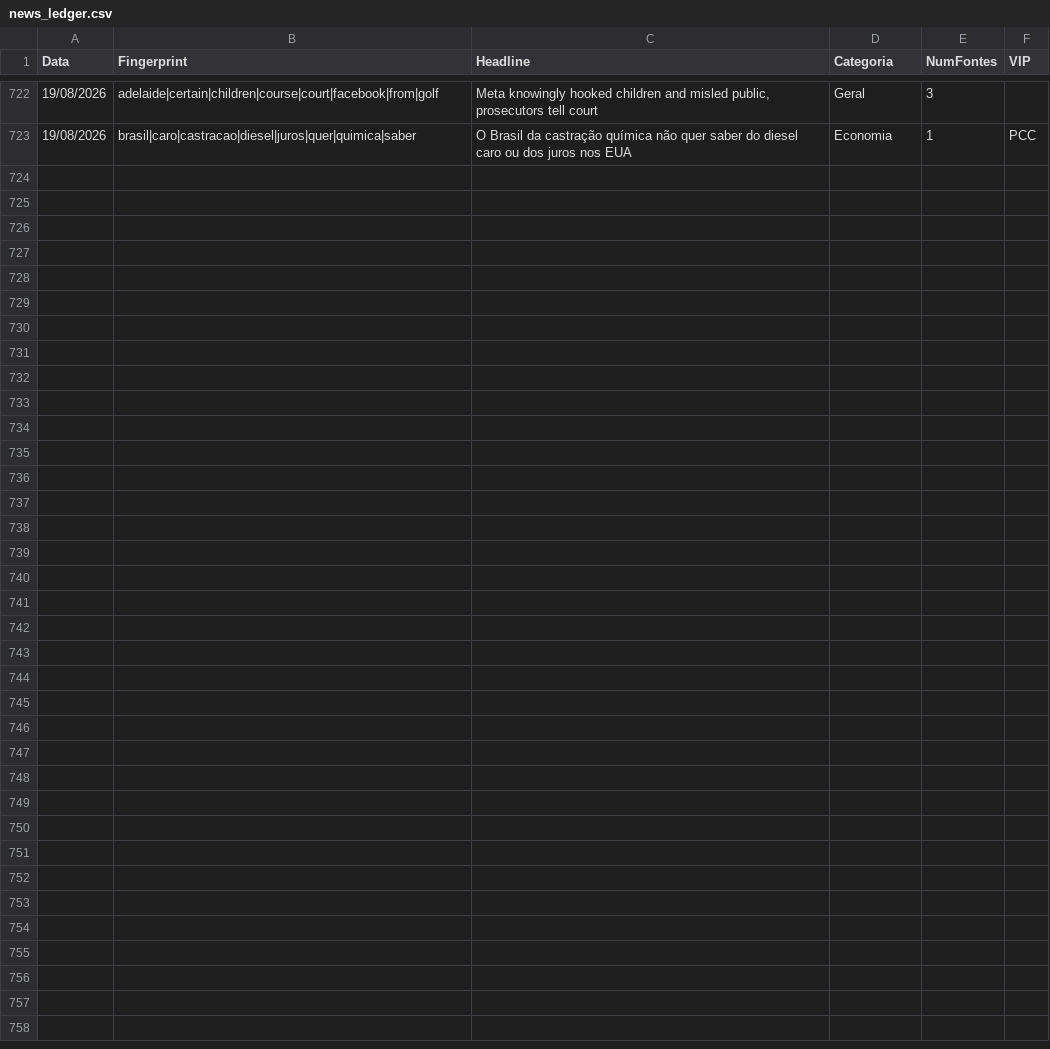
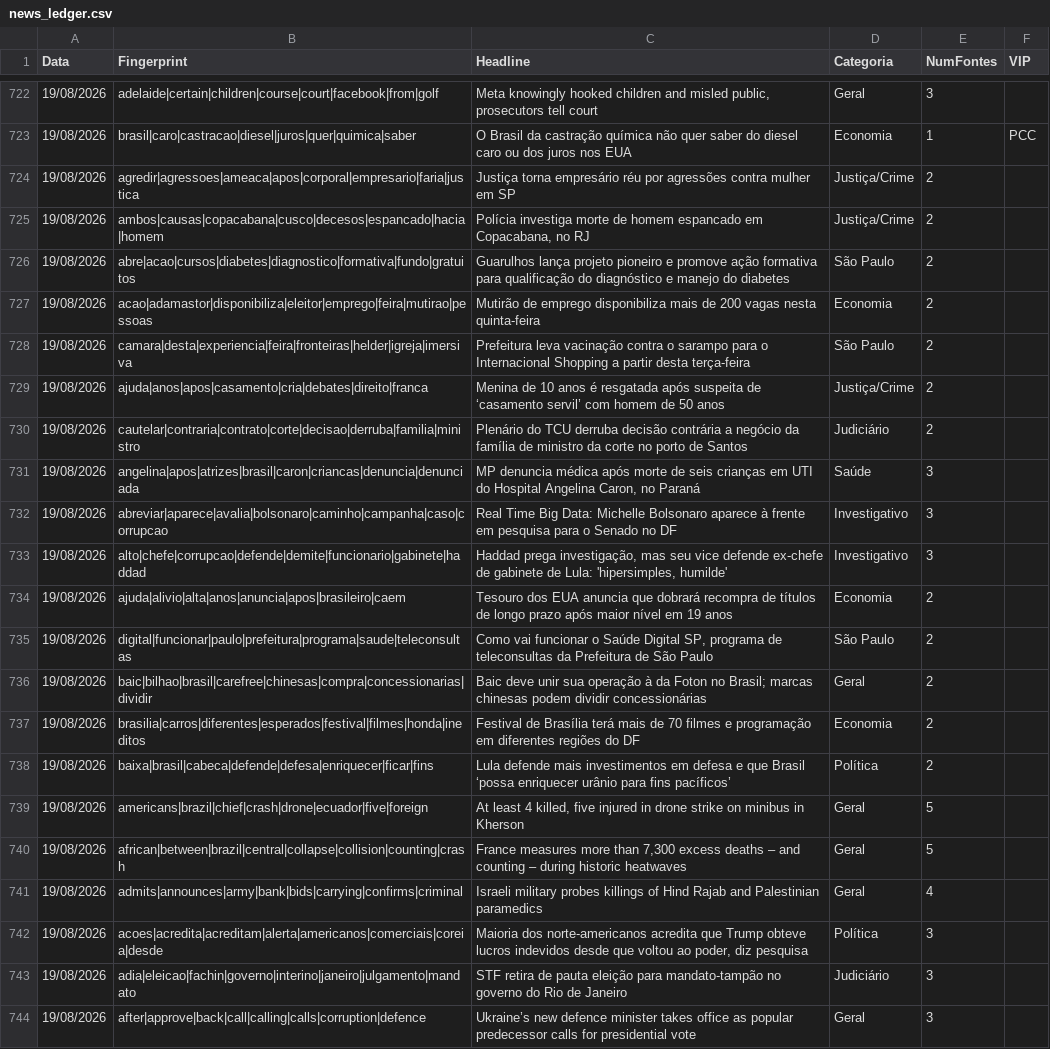
Before and after one commit to GuilhermeACRusso/monitor-de-not-cias, a CSV file: news_ledger.csv, drawn as a sheet; only a part is shown, gaps mark what is left out.

Commit message:
Update news ledger and entity graph

```diff
--- a/news_ledger.csv
+++ b/news_ledger.csv
@@ -723 +723,22 @@ Data,Fingerprint,Headline,Categoria,NumFontes,VIP
 19/08/2026,brasil|caro|castracao|diesel|juros|quer|quimica|saber,O Brasil da castração química não quer saber do diesel caro ou dos juros nos EUA,Economia,1,PCC
+19/08/2026,agredir|agressoes|ameaca|apos|corporal|empresario|faria|justica,Justiça torna empresário réu por agressões contra mulher em SP,Justiça/Crime,2,
+19/08/2026,ambos|causas|copacabana|cusco|decesos|espancado|hacia|homem,"Polícia investiga morte de homem espancado em Copacabana, no RJ",Justiça/Crime,2,
+19/08/2026,abre|acao|cursos|diabetes|diagnostico|formativa|fundo|gratuitos,Guarulhos lança projeto pioneiro e promove ação formativa para qualificação do diagnóstico e manejo do diabetes,São Paulo,2,
+19/08/2026,acao|adamastor|disponibiliza|eleitor|emprego|feira|mutirao|pessoas,Mutirão de emprego disponibiliza mais de 200 vagas nesta quinta-feira,Economia,2,
+19/08/2026,camara|desta|experiencia|feira|fronteiras|helder|igreja|imersiva,Prefeitura leva vacinação contra o sarampo para o Internacional Shopping a partir desta terça-feira,São Paulo,2,
+19/08/2026,ajuda|anos|apos|casamento|cria|debates|direito|franca,Menina de 10 anos é resgatada após suspeita de ‘casamento servil’ com homem de 50 anos,Justiça/Crime,2,
+19/08/2026,cautelar|contraria|contrato|corte|decisao|derruba|familia|ministro,Plenário do TCU derruba decisão contrária a negócio da família de ministro da corte no porto de Santos,Judiciário,2,
+19/08/2026,angelina|apos|atrizes|brasil|caron|criancas|denuncia|denunciada,"MP denuncia médica após morte de seis crianças em UTI do Hospital Angelina Caron, no Paraná",Saúde,3,
+19/08/2026,abreviar|aparece|avalia|bolsonaro|caminho|campanha|caso|corrupcao,Real Time Big Data: Michelle Bolsonaro aparece à frente em pesquisa para o Senado no DF,Investigativo,3,
+19/08/2026,alto|chefe|corrupcao|defende|demite|funcionario|gabinete|haddad,"Haddad prega investigação, mas seu vice defende ex-chefe de gabinete de Lula: 'hipersimples, humilde'",Investigativo,3,
+19/08/2026,ajuda|alivio|alta|anos|anuncia|apos|brasileiro|caem,Tesouro dos EUA anuncia que dobrará recompra de títulos de longo prazo após maior nível em 19 anos,Economia,2,
+19/08/2026,digital|funcionar|paulo|prefeitura|programa|saude|teleconsultas,"Como vai funcionar o Saúde Digital SP, programa de teleconsultas da Prefeitura de São Paulo",São Paulo,2,
+19/08/2026,baic|bilhao|brasil|carefree|chinesas|compra|concessionarias|dividir,Baic deve unir sua operação à da Foton no Brasil; marcas chinesas podem dividir concessionárias,Geral,2,
+19/08/2026,brasilia|carros|diferentes|esperados|festival|filmes|honda|ineditos,Festival de Brasília terá mais de 70 filmes e programação em diferentes regiões do DF,Economia,2,
+19/08/2026,baixa|brasil|cabeca|defende|defesa|enriquecer|ficar|fins,Lula defende mais investimentos em defesa e que Brasil ‘possa enriquecer urânio para fins pacíficos’,Política,2,
+19/08/2026,americans|brazil|chief|crash|drone|ecuador|five|foreign,"At least 4 killed, five injured in drone strike on minibus in Kherson",Geral,5,
+19/08/2026,african|between|brazil|central|collapse|collision|counting|crash,"France measures more than 7,300 excess deaths – and counting – during historic heatwaves",Geral,5,
+19/08/2026,admits|announces|army|bank|bids|carrying|confirms|criminal,Israeli military probes killings of Hind Rajab and Palestinian paramedics,Geral,4,
+19/08/2026,acoes|acredita|acreditam|alerta|americanos|comerciais|coreia|desde,"Maioria dos norte-americanos acredita que Trump obteve lucros indevidos desde que voltou ao poder, diz pesquisa",Política,3,
+19/08/2026,adia|eleicao|fachin|governo|interino|janeiro|julgamento|mandato,STF retira de pauta eleição para mandato-tampão no governo do Rio de Janeiro,Judiciário,3,
+19/08/2026,after|approve|back|call|calling|calls|corruption|defence,Ukraine’s new defence minister takes office as popular predecessor calls for presidential vote,Geral,3,
```
Also changed, not shown: news_graph_entities.csv, 2 other files.
